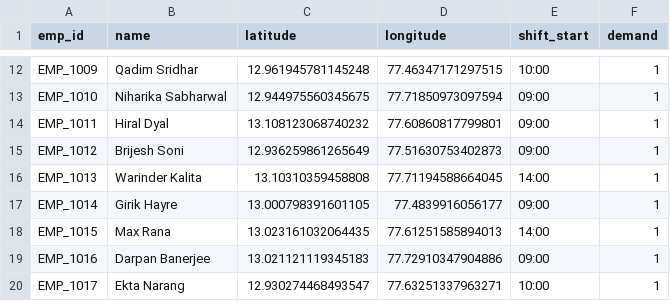
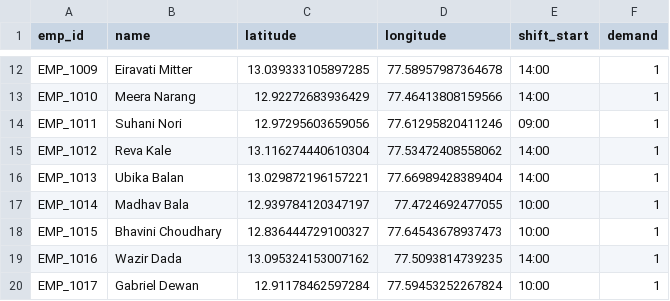
Before and after one commit to US30/CommutifyAI-NeuralRouteOptimizer, a CSV file: data/raw/employees.csv, drawn as a sheet; only a part is shown, gaps mark what is left out; the diff covers the shown part only; the diff names each change by its address in the sheet, - before the commit and + after, or states it on an @@ line.

```diff
--- a/data/raw/employees.csv
+++ b/data/raw/employees.csv
-B12 (name): Qadim Sridhar
+B12 (name): Eiravati Mitter
-C12 (latitude): 12.961945781145248
+C12 (latitude): 13.039333105897285
-D12 (longitude): 77.46347171297515
+D12 (longitude): 77.58957987364678
-E12 (shift_start): 10:00
+E12 (shift_start): 14:00
-B13 (name): Niharika Sabharwal
+B13 (name): Meera Narang
-C13 (latitude): 12.944975560345675
+C13 (latitude): 12.92272683936429
-D13 (longitude): 77.71850973097594
+D13 (longitude): 77.46413808159566
-E13 (shift_start): 09:00
+E13 (shift_start): 14:00
-B14 (name): Hiral Dyal
+B14 (name): Suhani Nori
-C14 (latitude): 13.108123068740232
+C14 (latitude): 12.97295603659056
-D14 (longitude): 77.60860817799801
+D14 (longitude): 77.61295820411246
-B15 (name): Brijesh Soni
+B15 (name): Reva Kale
-C15 (latitude): 12.936259861265649
+C15 (latitude): 13.116274440610304
-D15 (longitude): 77.51630753402873
+D15 (longitude): 77.53472408558062
-E15 (shift_start): 09:00
+E15 (shift_start): 14:00
-B16 (name): Warinder Kalita
+B16 (name): Ubika Balan
-C16 (latitude): 13.10310359458808
+C16 (latitude): 13.029872196157221
-D16 (longitude): 77.71194588664045
+D16 (longitude): 77.66989428389404
-B17 (name): Girik Hayre
+B17 (name): Madhav Bala
-C17 (latitude): 13.000798391601105
+C17 (latitude): 12.939784120347197
-D17 (longitude): 77.4839916056177
+D17 (longitude): 77.4724692477055
-E17 (shift_start): 09:00
+E17 (shift_start): 10:00
-B18 (name): Max Rana
+B18 (name): Bhavini Choudhary
-C18 (latitude): 13.023161032064435
+C18 (latitude): 12.836444729100327
-D18 (longitude): 77.61251585894013
+D18 (longitude): 77.64543678937473
-E18 (shift_start): 14:00
+E18 (shift_start): 10:00
-B19 (name): Darpan Banerjee
+B19 (name): Wazir Dada
-C19 (latitude): 13.021121119345183
+C19 (latitude): 13.095324153007162
-D19 (longitude): 77.72910347904886
+D19 (longitude): 77.5093814739235
-E19 (shift_start): 09:00
+E19 (shift_start): 14:00
-B20 (name): Ekta Narang
+B20 (name): Gabriel Dewan
-C20 (latitude): 12.930274468493547
+C20 (latitude): 12.91178462597284
-D20 (longitude): 77.63251337963271
+D20 (longitude): 77.59453252267824
```
Also changed, not shown: 148 edited cells elsewhere in this file, 8 other files.
